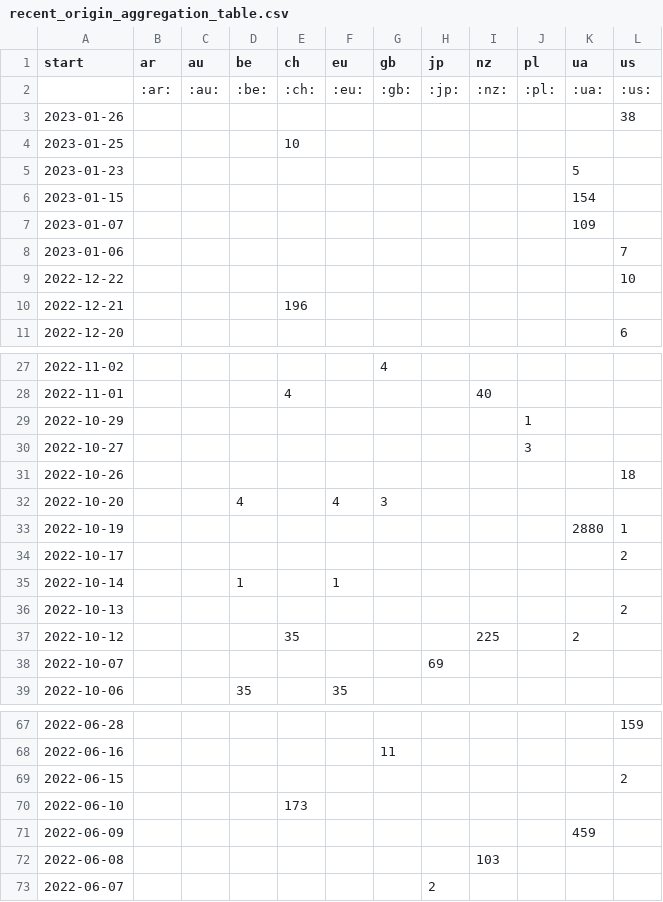
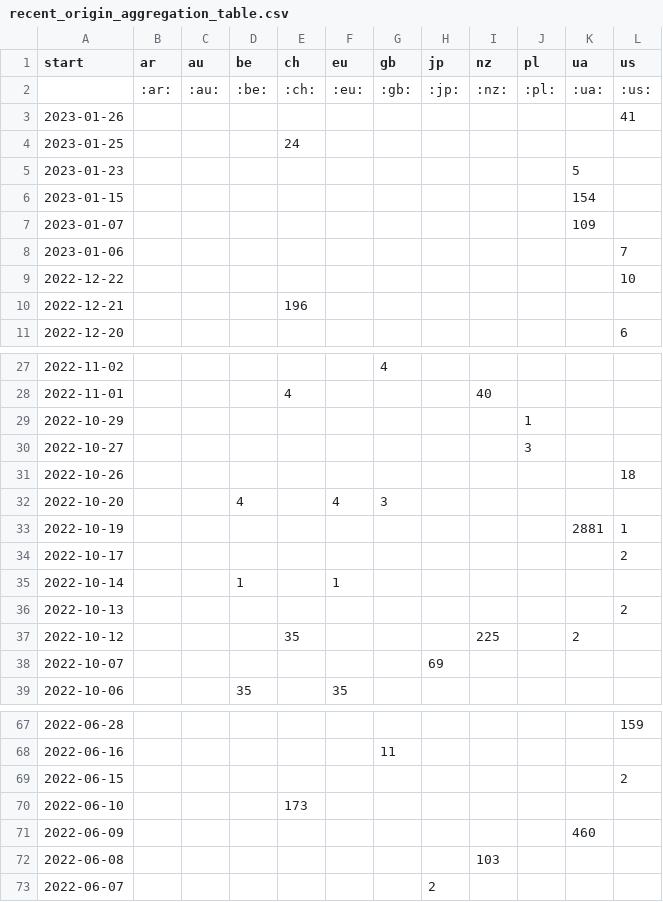
Before and after one commit to correctiv/ru-sanctions-dashboard, a CSV file: src/data/recent_origin_aggregation_table.csv, drawn as a sheet; only a part is shown, gaps mark what is left out.

```diff
--- a/src/data/recent_origin_aggregation_table.csv
+++ b/src/data/recent_origin_aggregation_table.csv
@@ -2,4 +2,4 @@ start,ar,au,be,ch,eu,gb,jp,nz,pl,ua,us
 ,:ar:,:au:,:be:,:ch:,:eu:,:gb:,:jp:,:nz:,:pl:,:ua:,:us:
-2023-01-26,,,,,,,,,,,38
-2023-01-25,,,,10,,,,,,,
+2023-01-26,,,,,,,,,,,41
+2023-01-25,,,,24,,,,,,,
 2023-01-23,,,,,,,,,,5,
@@ -32,3 +32,3 @@ start,ar,au,be,ch,eu,gb,jp,nz,pl,ua,us
 2022-10-20,,,4,,4,3,,,,,
-2022-10-19,,,,,,,,,,2880,1
+2022-10-19,,,,,,,,,,2881,1
 2022-10-17,,,,,,,,,,,2
@@ -70,3 +70,3 @@ start,ar,au,be,ch,eu,gb,jp,nz,pl,ua,us
 2022-06-10,,,,173,,,,,,,
-2022-06-09,,,,,,,,,,459,
+2022-06-09,,,,,,,,,,460,
 2022-06-08,,,,,,,,103,,,
```
Also changed, not shown: src/data/recent_schema_aggregation_de.csv, src/data/recent_schema_aggregation_en.csv, 3 other files.
